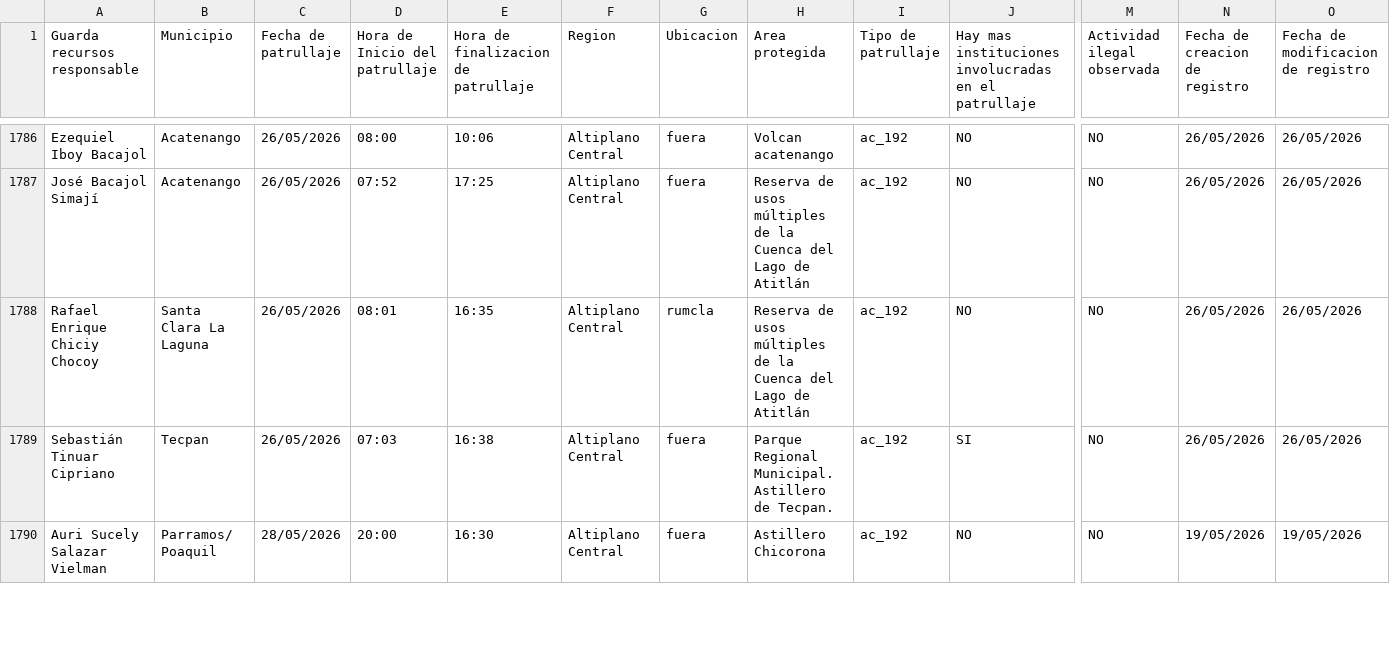
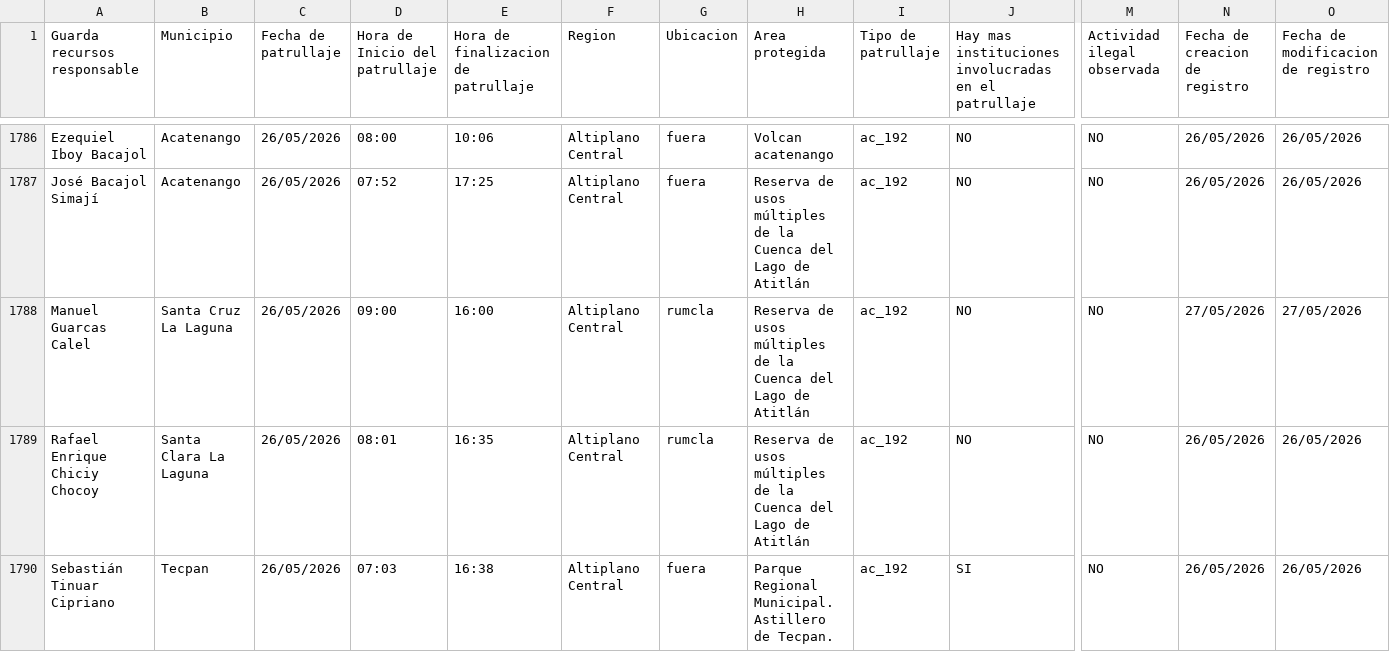
Before and after one commit to geograficaaala/guardarecursos_conap, a CSV file: docs/datos/datos_patrullaje.csv, drawn as a sheet; only a part is shown, gaps mark what is left out; the shorter side is filled out with more unchanged rows; rows hold the shown columns only; the diff names each change by its address in the sheet, - before the commit and + after, or states it on an @@ line.

```diff
--- a/docs/datos/datos_patrullaje.csv
+++ b/docs/datos/datos_patrullaje.csv
+row 1788: Manuel Guarcas Calel | Santa Cruz La Laguna | 26/05/2026 | 09:00 | 16:00 | Altiplano Central | rumcla | Reserva de usos múltiples de la Cuenca del Lago de Atitlán | ac_192 | NO | NO | 27/05/2026 | 27/05/2026
```
